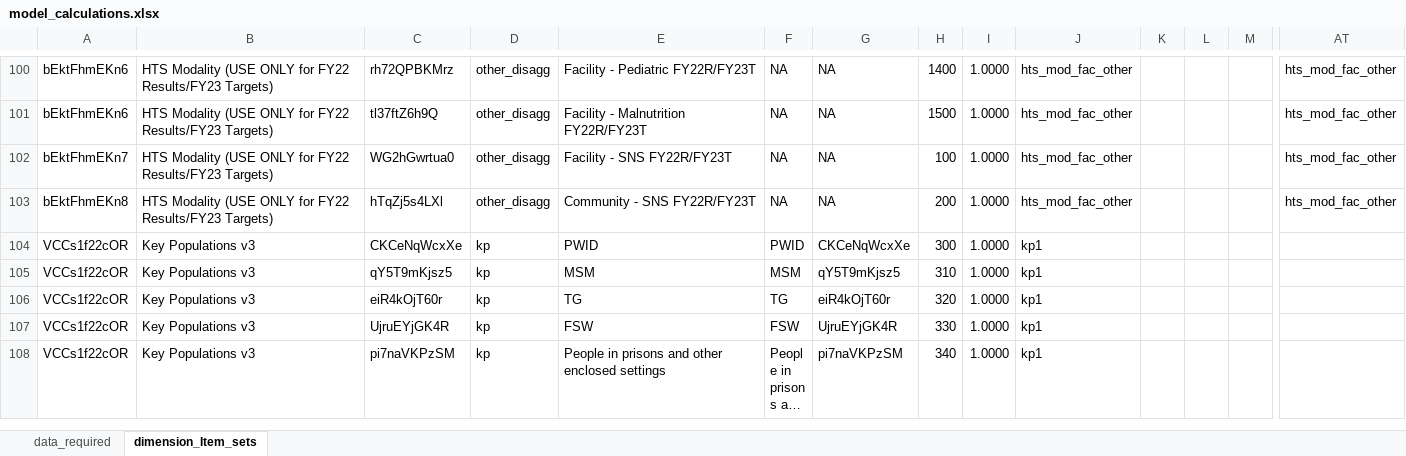
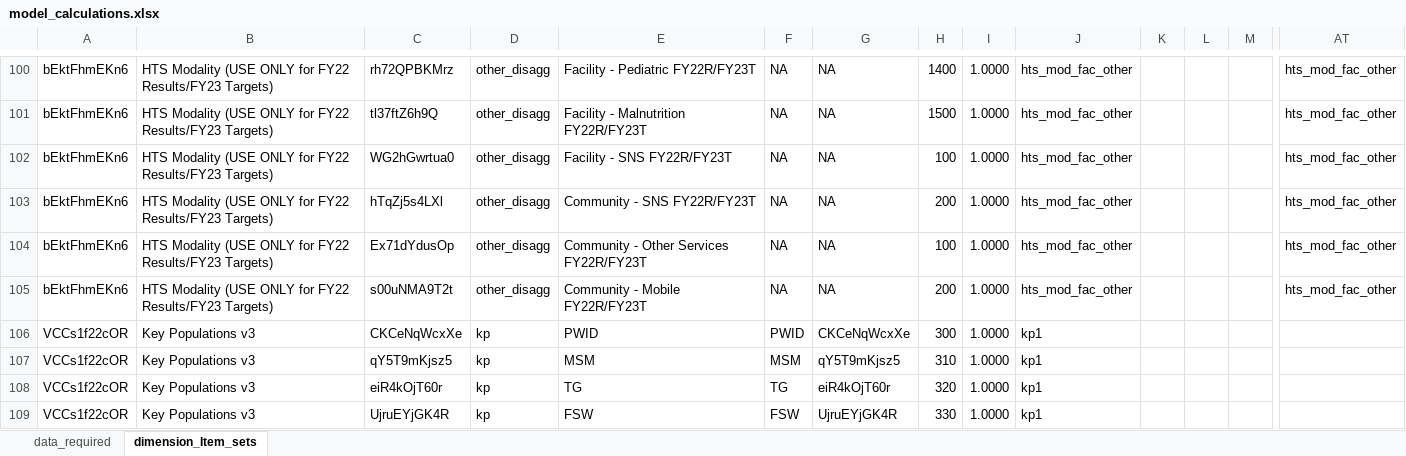
Before and after one commit to pepfar-datim/data-pack-commons, an Excel workbook: data-raw/model_calculations/model_calculations.xlsx, sheet dimension_Item_sets, drawn as a sheet; only a part is shown, gaps mark what is left out; the shorter side is filled out with more unchanged rows; long unchanged cells end in …; values as stored, in another font and other column widths than the file's, no borders; rows hold the shown columns only; the diff names each change by its address in the sheet, - before the commit and + after, or states it on an @@ line.

Commit message:
added dim items for HTS_TST.ActiveOther.Yield
- added dim items for HTS_TST.ActiveOther.Yield
- Community - Other Services FY22R/FY23T
- Community - Mobile FY22R/FY23T

```diff
--- a/data-raw/model_calculations/model_calculations.xlsx (sheet dimension_Item_sets)
+++ b/data-raw/model_calculations/model_calculations.xlsx (sheet dimension_Item_sets)
-A102: bEktFhmEKn7
+A102: bEktFhmEKn6
-A103: bEktFhmEKn8
+A103: bEktFhmEKn6
+row 104: bEktFhmEKn6 | HTS Modality (USE ONLY for FY22 Results/FY23 Targets) | Ex71dYdusOp | other_disagg | Community - Other Services FY22R/FY23T | NA | NA | 100 | 1.0000 | hts_mod_fac_other |  |  |  | hts_mod_fac_other
+row 105: bEktFhmEKn6 | HTS Modality (USE ONLY for FY22 Results/FY23 Targets) | s00uNMA9T2t | other_disagg | Community - Mobile FY22R/FY23T | NA | NA | 200 | 1.0000 | hts_mod_fac_other |  |  |  | hts_mod_fac_other
```
Also changed, not shown: 2 other files.
